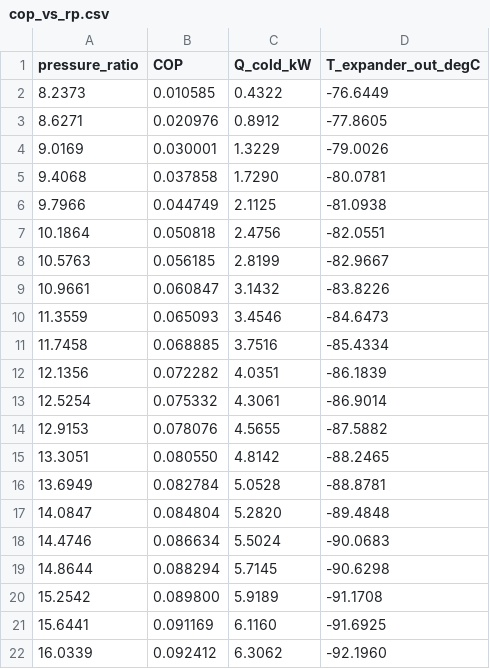
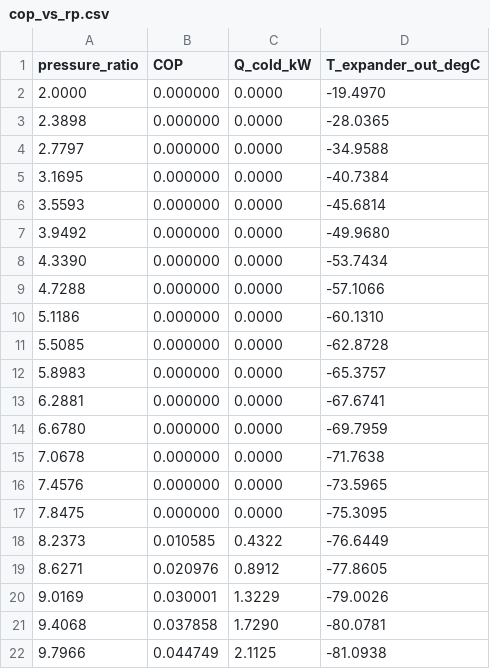
Before and after one commit to happy8earth/airHP, a CSV file: results/simple__rp24.43__Tt173K__etac0.75__etat0.8/cop_vs_rp.csv, drawn as a sheet; only a part is shown; the shorter side is filled out with more unchanged rows; the diff names each change by its address in the sheet, - before the commit and + after, or states it on an @@ line.

```diff
--- a/results/simple__rp24.43__Tt173K__etac0.75__etat0.8/cop_vs_rp.csv
+++ b/results/simple__rp24.43__Tt173K__etac0.75__etat0.8/cop_vs_rp.csv
+row 2: 2.0000 | 0.000000 | 0.0000 | -19.4970
+row 3: 2.3898 | 0.000000 | 0.0000 | -28.0365
+row 4: 2.7797 | 0.000000 | 0.0000 | -34.9588
+row 5: 3.1695 | 0.000000 | 0.0000 | -40.7384
+row 6: 3.5593 | 0.000000 | 0.0000 | -45.6814
+row 7: 3.9492 | 0.000000 | 0.0000 | -49.9680
+row 8: 4.3390 | 0.000000 | 0.0000 | -53.7434
+row 9: 4.7288 | 0.000000 | 0.0000 | -57.1066
+row 10: 5.1186 | 0.000000 | 0.0000 | -60.1310
+row 11: 5.5085 | 0.000000 | 0.0000 | -62.8728
+row 12: 5.8983 | 0.000000 | 0.0000 | -65.3757
+row 13: 6.2881 | 0.000000 | 0.0000 | -67.6741
+row 14: 6.6780 | 0.000000 | 0.0000 | -69.7959
+row 15: 7.0678 | 0.000000 | 0.0000 | -71.7638
+row 16: 7.4576 | 0.000000 | 0.0000 | -73.5965
+row 17: 7.8475 | 0.000000 | 0.0000 | -75.3095
```
Also changed, not shown: 8 other files.
